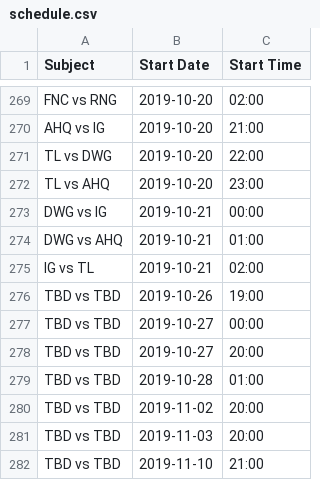
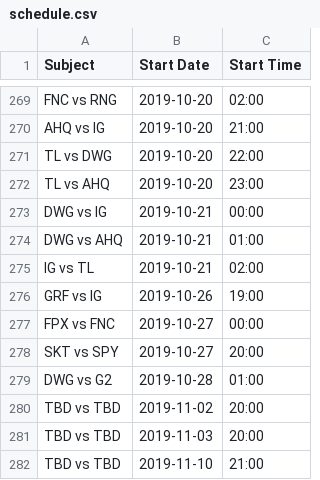
Before and after one commit to c0ncon/lck-discord-bot, a CSV file: schedule.csv, drawn as a sheet; only a part is shown, gaps mark what is left out.

```diff
--- a/schedule.csv
+++ b/schedule.csv
@@ -275,6 +275,6 @@ DWG vs AHQ,2019-10-21,01:00
 IG vs TL,2019-10-21,02:00
-TBD vs TBD,2019-10-26,19:00
-TBD vs TBD,2019-10-27,00:00
-TBD vs TBD,2019-10-27,20:00
-TBD vs TBD,2019-10-28,01:00
+GRF vs IG,2019-10-26,19:00
+FPX vs FNC,2019-10-27,00:00
+SKT vs SPY,2019-10-27,20:00
+DWG vs G2,2019-10-28,01:00
 TBD vs TBD,2019-11-02,20:00
```
Also changed, not shown: 2 other files.
